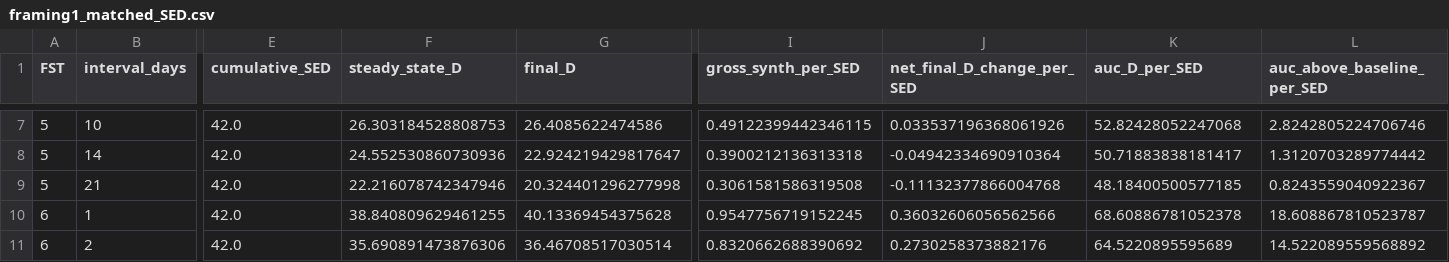
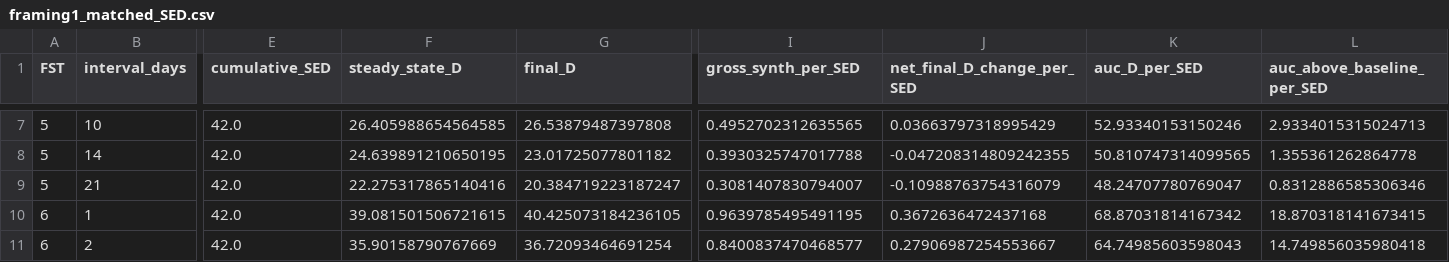
Before and after one commit to AN00927/Sun-Exposure-Intervals, a CSV file: tables/framing1_matched_SED.csv, drawn as a sheet; only a part is shown, gaps mark what is left out; the diff covers the shown part only; the diff names each change by its address in the sheet, - before the commit and + after, or states it on an @@ line.

```diff
--- a/tables/framing1_matched_SED.csv
+++ b/tables/framing1_matched_SED.csv
-F7 (steady_state_D): 26.303184528808753
+F7 (steady_state_D): 26.405988654564585
-G7 (final_D): 26.4085622474586
+G7 (final_D): 26.53879487397808
-I7 (gross_synth_per_SED): 0.49122399442346115
+I7 (gross_synth_per_SED): 0.4952702312635565
-J7 (net_final_D_change_per_SED): 0.033537196368061926
+J7 (net_final_D_change_per_SED): 0.03663797318995429
-K7 (auc_D_per_SED): 52.82428052247068
+K7 (auc_D_per_SED): 52.93340153150246
-L7 (auc_above_baseline_per_SED): 2.8242805224706746
+L7 (auc_above_baseline_per_SED): 2.9334015315024713
-F8 (steady_state_D): 24.552530860730936
+F8 (steady_state_D): 24.639891210650195
-G8 (final_D): 22.924219429817647
+G8 (final_D): 23.01725077801182
-I8 (gross_synth_per_SED): 0.3900212136313318
+I8 (gross_synth_per_SED): 0.3930325747017788
-J8 (net_final_D_change_per_SED): -0.04942334690910364
+J8 (net_final_D_change_per_SED): -0.047208314809242355
-K8 (auc_D_per_SED): 50.71883838181417
+K8 (auc_D_per_SED): 50.810747314099565
-L8 (auc_above_baseline_per_SED): 1.3120703289774442
+L8 (auc_above_baseline_per_SED): 1.355361262864778
-F9 (steady_state_D): 22.216078742347946
+F9 (steady_state_D): 22.275317865140416
-G9 (final_D): 20.324401296277998
+G9 (final_D): 20.384719223187247
-I9 (gross_synth_per_SED): 0.3061581586319508
+I9 (gross_synth_per_SED): 0.3081407830794007
-J9 (net_final_D_change_per_SED): -0.11132377866004768
+J9 (net_final_D_change_per_SED): -0.10988763754316079
-K9 (auc_D_per_SED): 48.18400500577185
+K9 (auc_D_per_SED): 48.24707780769047
-L9 (auc_above_baseline_per_SED): 0.8243559040922367
+L9 (auc_above_baseline_per_SED): 0.8312886585306346
-F10 (steady_state_D): 38.840809629461255
+F10 (steady_state_D): 39.081501506721615
-G10 (final_D): 40.13369454375628
+G10 (final_D): 40.425073184236105
-I10 (gross_synth_per_SED): 0.9547756719152245
+I10 (gross_synth_per_SED): 0.9639785495491195
-J10 (net_final_D_change_per_SED): 0.36032606056562566
+J10 (net_final_D_change_per_SED): 0.3672636472437168
-K10 (auc_D_per_SED): 68.60886781052378
+K10 (auc_D_per_SED): 68.87031814167342
-L10 (auc_above_baseline_per_SED): 18.608867810523787
+L10 (auc_above_baseline_per_SED): 18.870318141673415
-F11 (steady_state_D): 35.690891473876306
+F11 (steady_state_D): 35.90158790767669
-G11 (final_D): 36.46708517030514
+G11 (final_D): 36.72093464691254
-I11 (gross_synth_per_SED): 0.8320662688390692
+I11 (gross_synth_per_SED): 0.8400837470468577
-J11 (net_final_D_change_per_SED): 0.2730258373882176
+J11 (net_final_D_change_per_SED): 0.27906987254553667
-K11 (auc_D_per_SED): 64.5220895595689
+K11 (auc_D_per_SED): 64.74985603598043
-L11 (auc_above_baseline_per_SED): 14.522089559568892
+L11 (auc_above_baseline_per_SED): 14.749856035980418
```
Also changed, not shown: 66 edited cells elsewhere in this file, tables/K_ATTEN_sweep.csv, tables/alpha_sweep.csv, 13 other files.
